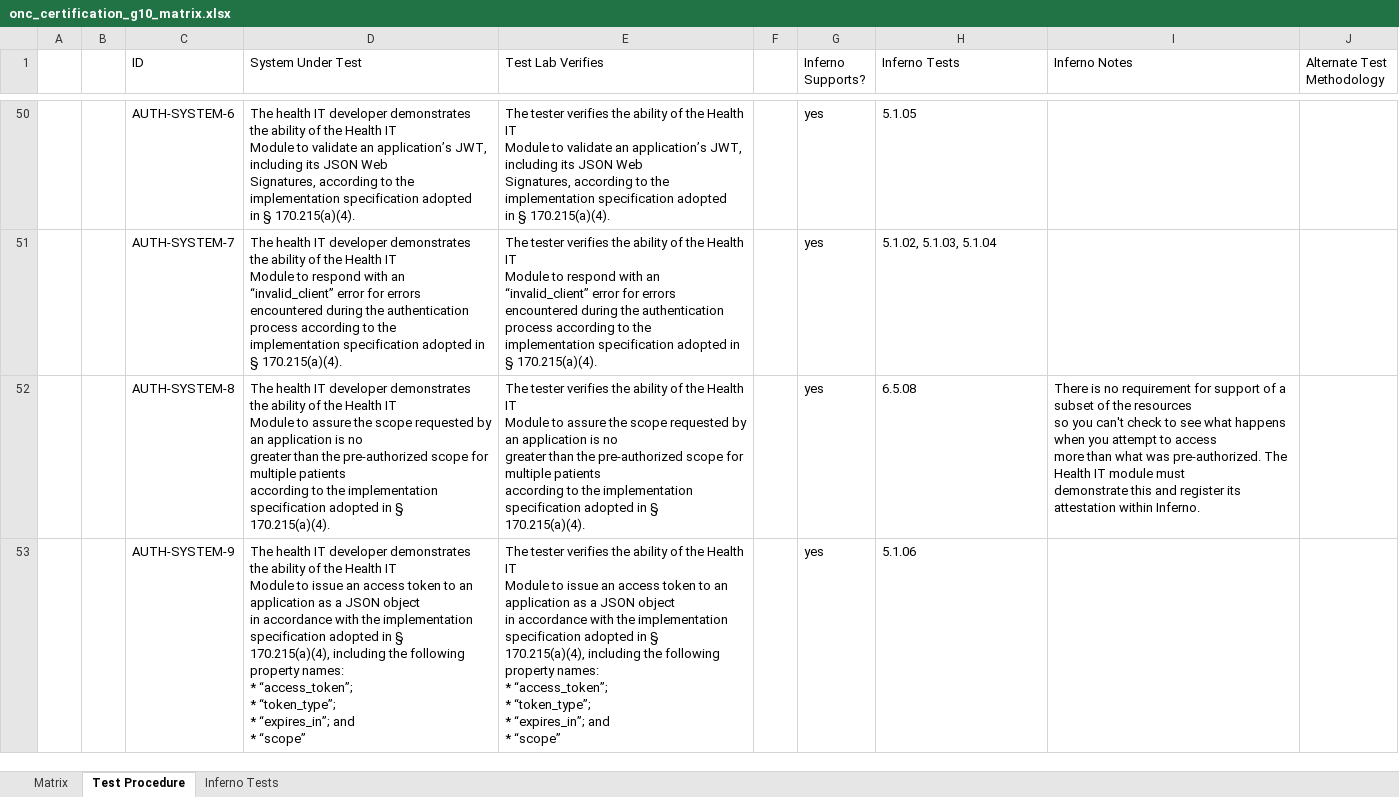
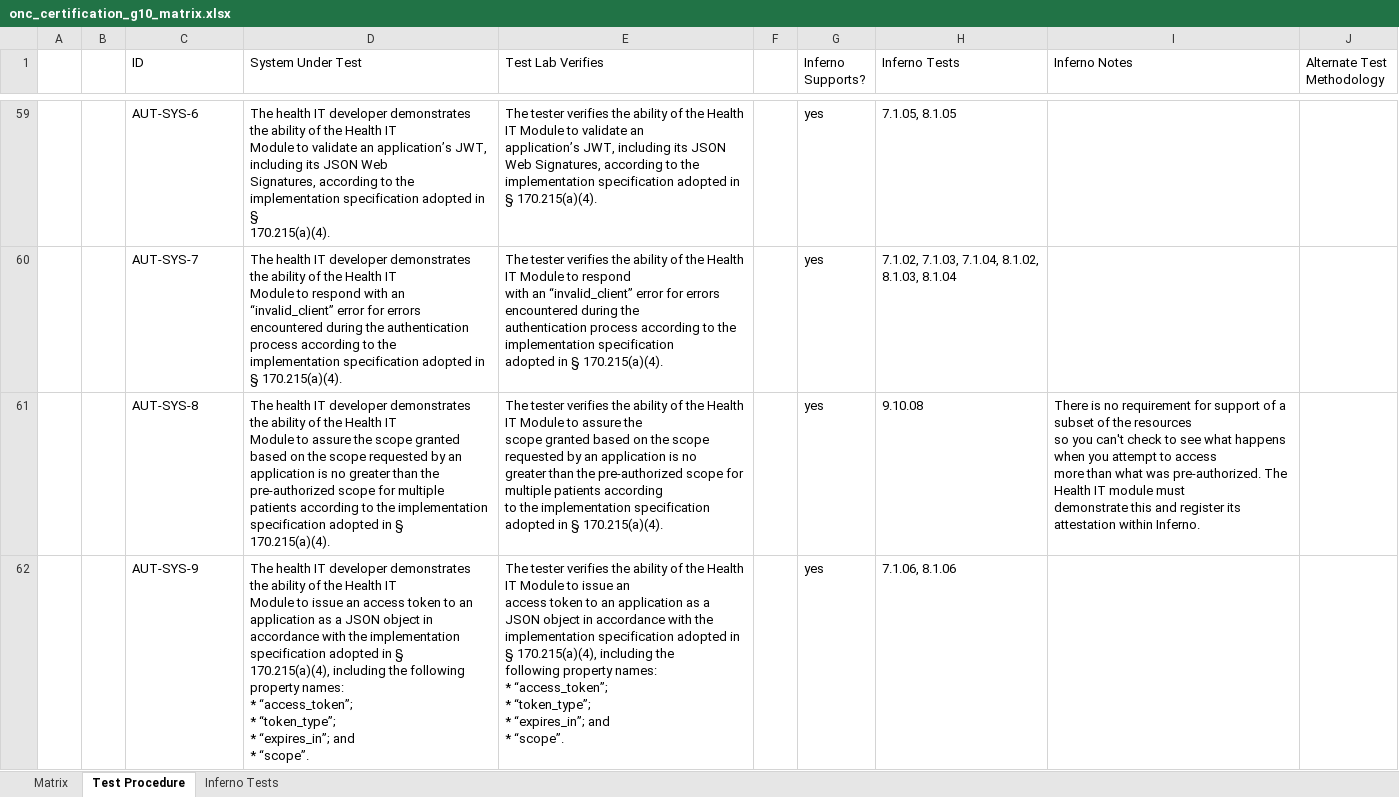
Before and after one commit to onc-healthit/onc-certification-g10-test-kit, an Excel workbook: onc_certification_g10_matrix.xlsx, sheet Test Procedure, drawn as a sheet; only a part is shown, gaps mark what is left out; values as stored, in another font and other column widths than the file's, no borders; addresses are those after the commit; ↵ is a line break in a cell; the diff covers the shown part only; the diff names each change by its address in the sheet, - before the commit and + after, or states it on an @@ line.

```diff
--- a/onc_certification_g10_matrix.xlsx (sheet Test Procedure)
+++ b/onc_certification_g10_matrix.xlsx (sheet Test Procedure)
-C59 (ID): AUTH-SYSTEM-6
+C59 (ID): AUT-SYS-6
-D59 (System Under Test): …§ 170.215(a)(4).
+D59 (System Under Test): …§ ↵ 170.215(a)(4).
-E59 (Test Lab Verifies): …§ 170.215(a)(4).
+E59 (Test Lab Verifies): …§ 170.215(a)(4).
-H59 (Inferno Tests): 5.1.05
+H59 (Inferno Tests): 7.1.05, 8.1.05
-C60 (ID): AUTH-SYSTEM-7
+C60 (ID): AUT-SYS-7
-E60 (Test Lab Verifies): …§ 170.215(a)(4).
+E60 (Test Lab Verifies): …§ 170.215(a)(4).
-H60 (Inferno Tests): 5.1.02, 5.1.03, 5.1.04
+H60 (Inferno Tests): 7.1.02, 7.1.03, 7.1.04, 8.1.02, 8.1.03, 8.1.04
-C61 (ID): AUTH-SYSTEM-8
+C61 (ID): AUT-SYS-8
-D61 (System Under Test): …the scope requested by…
+D61 (System Under Test): …the scope granted based on the scope requested by…
-E61 (Test Lab Verifies): …the scope requested by…
+E61 (Test Lab Verifies): …the ↵ scope granted based on the scope requested by…
-H61 (Inferno Tests): 6.5.08
+H61 (Inferno Tests): 9.10.08
-C62 (ID): AUTH-SYSTEM-9
+C62 (ID): AUT-SYS-9
-D62 (System Under Test): …and ↵ * “scope”
+D62 (System Under Test): …and ↵ * “scope”.
-E62 (Test Lab Verifies): …and ↵ * “scope”
+E62 (Test Lab Verifies): …and ↵ * “scope”.
-H62 (Inferno Tests): 5.1.06
+H62 (Inferno Tests): 7.1.06, 8.1.06
```
Also changed, not shown: 13 added rows, 2 removed rows and 197 edited cells elsewhere in this sheet, sheet Inferno Tests, sheet Matrix.
